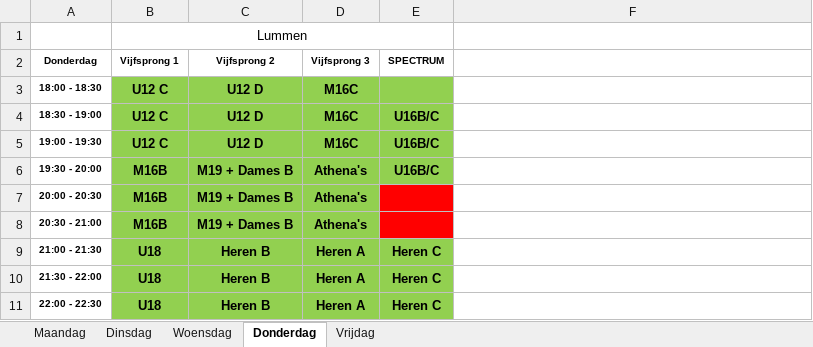
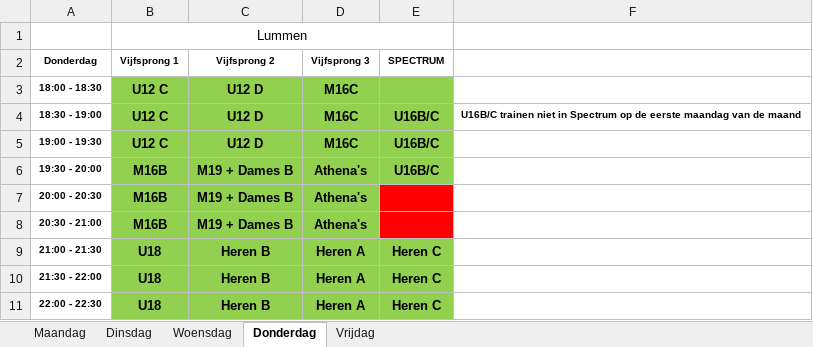
Before and after one commit to BasketLummen/Website, an Excel workbook: _content/training/2025/trainingsuren-2025-2026.xlsx, sheet Donderdag, drawn as a sheet; values as stored, in another font and other column widths than the file's, no borders; table styles not drawn; the diff names each change by its address in the sheet, - before the commit and + after, or states it on an @@ line.

```diff
--- a/_content/training/2025/trainingsuren-2025-2026.xlsx (sheet Donderdag)
+++ b/_content/training/2025/trainingsuren-2025-2026.xlsx (sheet Donderdag)
-F4: (empty)
+F4: U16B/C trainen niet in Spectrum op de eerste maandag van de maand
```
Also changed, not shown: sheet Vrijdag, sheet Dinsdag.
